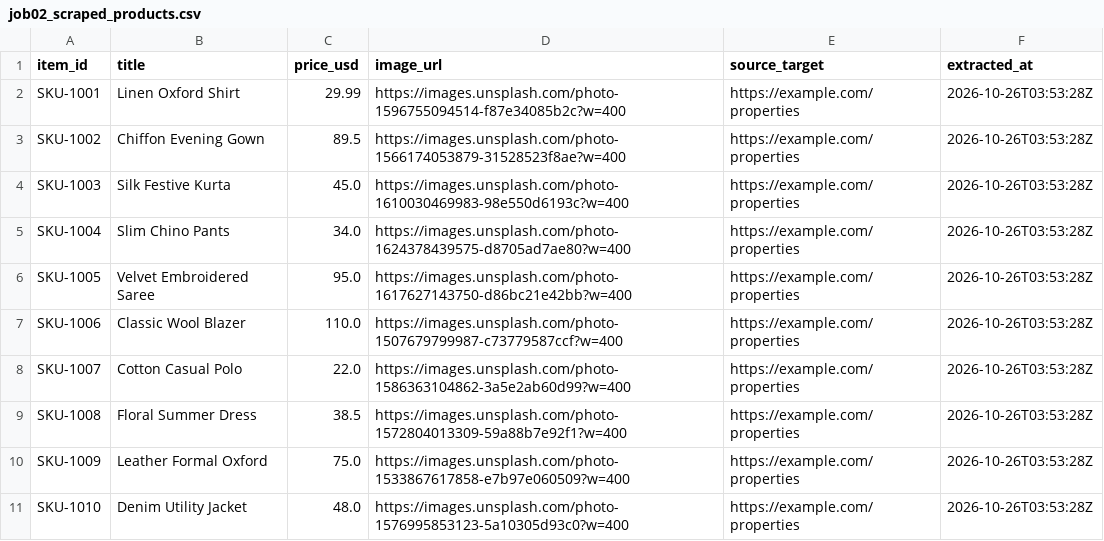
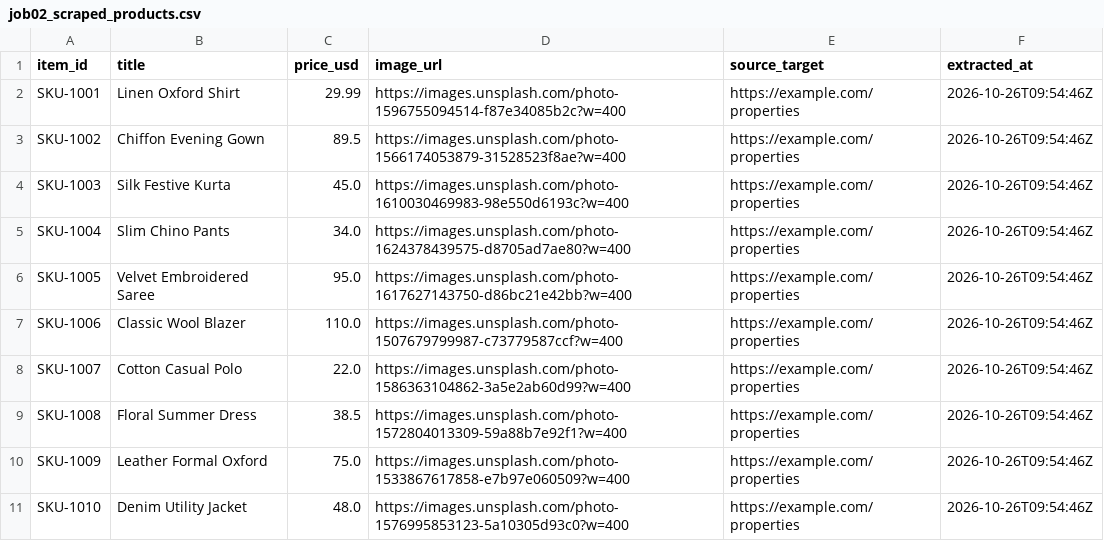
Before and after one commit to hardik4love-lang/aria-agent, a CSV file: data/jobs_output/job02_scraped_products.csv, drawn as a sheet.

Commit message:
chore(data): persist hourly scrape batch & approval logs [skip ci]

```diff
--- a/data/jobs_output/job02_scraped_products.csv
+++ b/data/jobs_output/job02_scraped_products.csv
@@ -1,11 +1,11 @@
 item_id,title,price_usd,image_url,source_target,extracted_at
-SKU-1001,Linen Oxford Shirt,29.99,https://images.unsplash.com/photo-1596755094514-f87e34085b2c?w=400,https://example.com/properties,2026-10-26T03:53:28Z
-SKU-1002,Chiffon Evening Gown,89.5,https://images.unsplash.com/photo-1566174053879-31528523f8ae?w=400,https://example.com/properties,2026-10-26T03:53:28Z
-SKU-1003,Silk Festive Kurta,45.0,https://images.unsplash.com/photo-1610030469983-98e550d6193c?w=400,https://example.com/properties,2026-10-26T03:53:28Z
-SKU-1004,Slim Chino Pants,34.0,https://images.unsplash.com/photo-1624378439575-d8705ad7ae80?w=400,https://example.com/properties,2026-10-26T03:53:28Z
-SKU-1005,Velvet Embroidered Saree,95.0,https://images.unsplash.com/photo-1617627143750-d86bc21e42bb?w=400,https://example.com/properties,2026-10-26T03:53:28Z
-SKU-1006,Classic Wool Blazer,110.0,https://images.unsplash.com/photo-1507679799987-c73779587ccf?w=400,https://example.com/properties,2026-10-26T03:53:28Z
-SKU-1007,Cotton Casual Polo,22.0,https://images.unsplash.com/photo-1586363104862-3a5e2ab60d99?w=400,https://example.com/properties,2026-10-26T03:53:28Z
-SKU-1008,Floral Summer Dress,38.5,https://images.unsplash.com/photo-1572804013309-59a88b7e92f1?w=400,https://example.com/properties,2026-10-26T03:53:28Z
-SKU-1009,Leather Formal Oxford,75.0,https://images.unsplash.com/photo-1533867617858-e7b97e060509?w=400,https://example.com/properties,2026-10-26T03:53:28Z
-SKU-1010,Denim Utility Jacket,48.0,https://images.unsplash.com/photo-1576995853123-5a10305d93c0?w=400,https://example.com/properties,2026-10-26T03:53:28Z
+SKU-1001,Linen Oxford Shirt,29.99,https://images.unsplash.com/photo-1596755094514-f87e34085b2c?w=400,https://example.com/properties,2026-10-26T09:54:46Z
+SKU-1002,Chiffon Evening Gown,89.5,https://images.unsplash.com/photo-1566174053879-31528523f8ae?w=400,https://example.com/properties,2026-10-26T09:54:46Z
+SKU-1003,Silk Festive Kurta,45.0,https://images.unsplash.com/photo-1610030469983-98e550d6193c?w=400,https://example.com/properties,2026-10-26T09:54:46Z
+SKU-1004,Slim Chino Pants,34.0,https://images.unsplash.com/photo-1624378439575-d8705ad7ae80?w=400,https://example.com/properties,2026-10-26T09:54:46Z
+SKU-1005,Velvet Embroidered Saree,95.0,https://images.unsplash.com/photo-1617627143750-d86bc21e42bb?w=400,https://example.com/properties,2026-10-26T09:54:46Z
+SKU-1006,Classic Wool Blazer,110.0,https://images.unsplash.com/photo-1507679799987-c73779587ccf?w=400,https://example.com/properties,2026-10-26T09:54:46Z
+SKU-1007,Cotton Casual Polo,22.0,https://images.unsplash.com/photo-1586363104862-3a5e2ab60d99?w=400,https://example.com/properties,2026-10-26T09:54:46Z
+SKU-1008,Floral Summer Dress,38.5,https://images.unsplash.com/photo-1572804013309-59a88b7e92f1?w=400,https://example.com/properties,2026-10-26T09:54:46Z
+SKU-1009,Leather Formal Oxford,75.0,https://images.unsplash.com/photo-1533867617858-e7b97e060509?w=400,https://example.com/properties,2026-10-26T09:54:46Z
+SKU-1010,Denim Utility Jacket,48.0,https://images.unsplash.com/photo-1576995853123-5a10305d93c0?w=400,https://example.com/properties,2026-10-26T09:54:46Z
```
Also changed, not shown: 11 other files.
